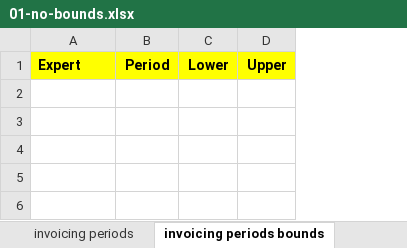
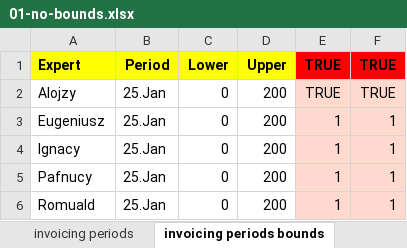
Before and after one commit to romz-pl/yumbo, an Excel workbook: ampl-data-input-excel/01-no-bounds/01-no-bounds.xlsx, sheet invoicing periods bounds, drawn as a sheet; values as stored, in another font and other column widths than the file's, no borders; the diff names each change by its address in the sheet, - before the commit and + after, or states it on an @@ line.

Commit message:
Add invoicing periods bounds to example 01

```diff
--- a/ampl-data-input-excel/01-no-bounds/01-no-bounds.xlsx (sheet invoicing periods bounds)
+++ b/ampl-data-input-excel/01-no-bounds/01-no-bounds.xlsx (sheet invoicing periods bounds)
+column E (TRUE), empty
+column F (TRUE), empty
+row 2: Alojzy | 25.Jan | 0 | 200 | TRUE | TRUE
+row 3: Eugeniusz | 25.Jan | 0 | 200 | 1 | 1
+row 4: Ignacy | 25.Jan | 0 | 200 | 1 | 1
+row 5: Pafnucy | 25.Jan | 0 | 200 | 1 | 1
+row 6: Romuald | 25.Jan | 0 | 200 | 1 | 1
```
Also changed, not shown: sheet invoicing periods.
